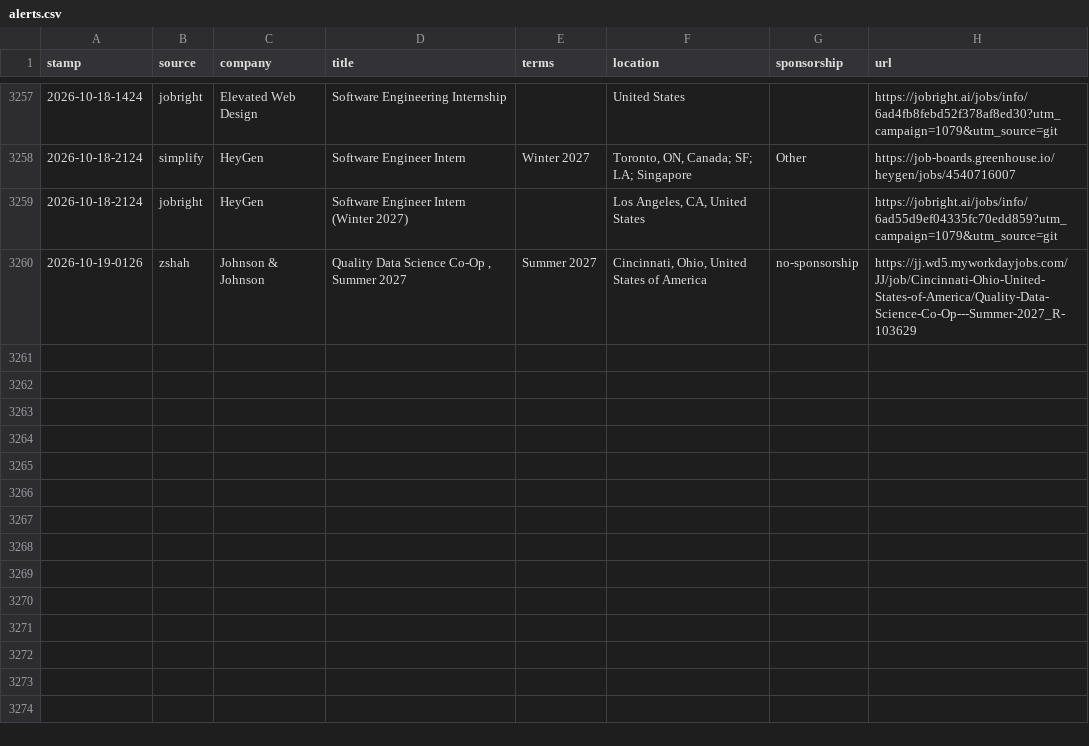
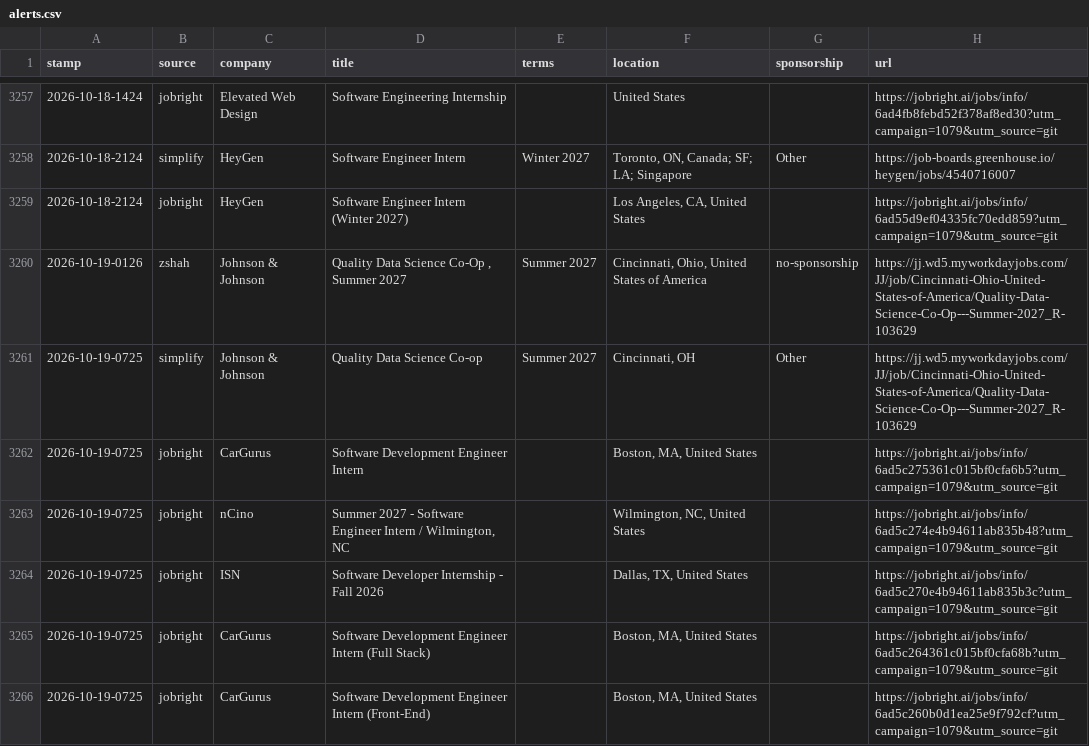
Before and after one commit to JacquesAttinger/job-watcher, a CSV file: alerts.csv, drawn as a sheet; only a part is shown, gaps mark what is left out; the diff names each change by its address in the sheet, - before the commit and + after, or states it on an @@ line.

```diff
--- a/alerts.csv
+++ b/alerts.csv
+row 3261: 2026-10-19-0725 | simplify | Johnson & Johnson | Quality Data Science Co-op | Summer 2027 | Cincinnati, OH | Other | https://jj.wd5.myworkdayjobs.com/JJ/job/Cincinnati-Ohio-United-States-of-America/Quality-Data-Science-Co-Op---Summer-2027_R-103629
+row 3262: 2026-10-19-0725 | jobright | CarGurus | Software Development Engineer Intern |  | Boston, MA, United States |  | https://jobright.ai/jobs/info/6ad5c275361c015bf0cfa6b5?utm_campaign=1079&utm_source=git
+row 3263: 2026-10-19-0725 | jobright | nCino | Summer 2027 - Software Engineer Intern / Wilmington, NC |  | Wilmington, NC, United States |  | https://jobright.ai/jobs/info/6ad5c274e4b94611ab835b48?utm_campaign=1079&utm_source=git
+row 3264: 2026-10-19-0725 | jobright | ISN | Software Developer Internship - Fall 2026 |  | Dallas, TX, United States |  | https://jobright.ai/jobs/info/6ad5c270e4b94611ab835b3c?utm_campaign=1079&utm_source=git
+row 3265: 2026-10-19-0725 | jobright | CarGurus | Software Development Engineer Intern (Full Stack) |  | Boston, MA, United States |  | https://jobright.ai/jobs/info/6ad5c264361c015bf0cfa68b?utm_campaign=1079&utm_source=git
+row 3266: 2026-10-19-0725 | jobright | CarGurus | Software Development Engineer Intern (Front-End) |  | Boston, MA, United States |  | https://jobright.ai/jobs/info/6ad5c260b0d1ea25e9f792cf?utm_campaign=1079&utm_source=git
```
Also changed, not shown: 2 other files.
